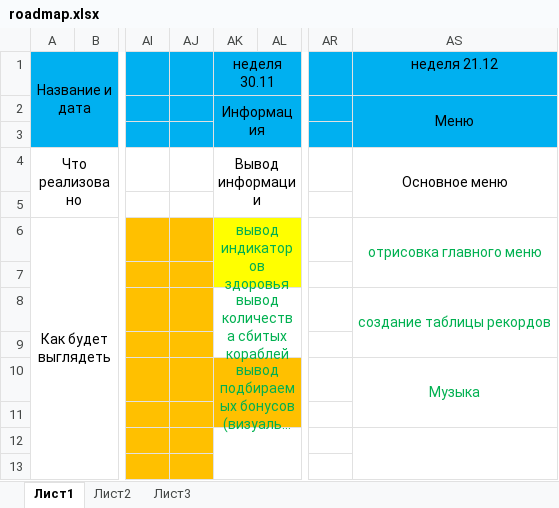
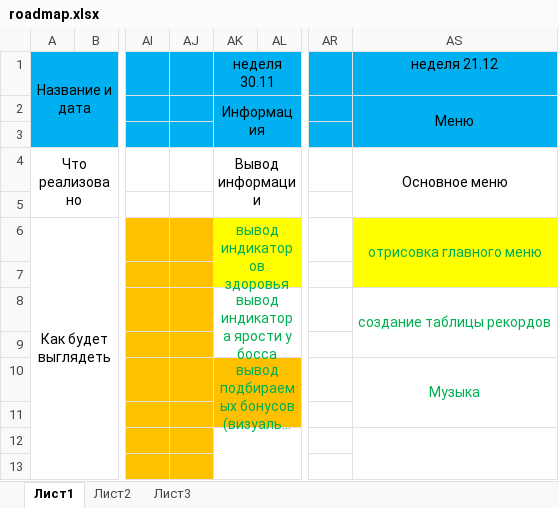
Before and after one commit to pechischev-old/space_shooter, an Excel workbook: roadmap.xlsx, sheet Лист1, drawn as a sheet; only a part is shown, gaps mark what is left out; long unchanged cells end in …; values as stored, in another font and other column widths than the file's, no borders; the diff names each change by its address in the sheet, - before the commit and + after, or states it on an @@ line.

```diff
--- a/roadmap.xlsx (sheet Лист1)
+++ b/roadmap.xlsx (sheet Лист1)
-AS6:AS7 fill: none
+AS6:AS7 fill: #FFFF00
-AK8 (неделя 30.11): вывод количества сбитых кораблей
+AK8 (неделя 30.11): вывод индикатора ярости у босса
```
Also changed, not shown: 12 other files.
